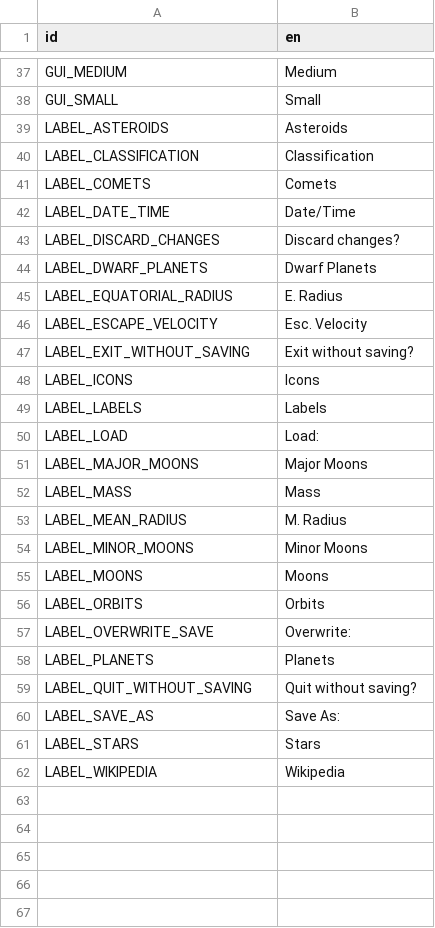
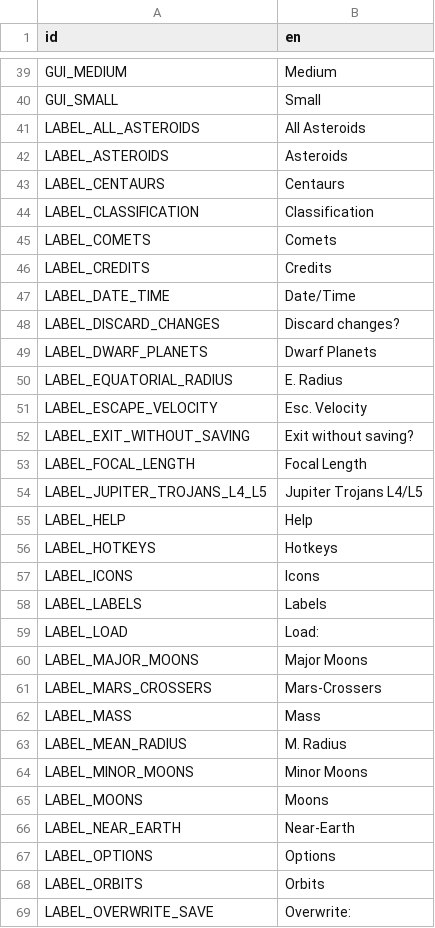
Before and after one commit to ivoyager/ivoyager, a CSV file: data/text/gui_text.csv, drawn as a sheet; only a part is shown, gaps mark what is left out; the shorter side is filled out with more unchanged rows; the diff covers the shown part only; the diff names each change by its address in the sheet, - before the commit and + after, or states it on an @@ line.

```diff
--- a/data/text/gui_text.csv
+++ b/data/text/gui_text.csv
+row 41: LABEL_ALL_ASTEROIDS | All Asteroids
+row 43: LABEL_CENTAURS | Centaurs
+row 46: LABEL_CREDITS | Credits
+row 53: LABEL_FOCAL_LENGTH | Focal Length
+row 54: LABEL_JUPITER_TROJANS_L4_L5 | Jupiter Trojans L4/L5
+row 55: LABEL_HELP | Help
+row 56: LABEL_HOTKEYS | Hotkeys
+row 61: LABEL_MARS_CROSSERS | Mars-Crossers
+row 66: LABEL_NEAR_EARTH | Near-Earth
+row 67: LABEL_OPTIONS | Options
```
Also changed, not shown: 3 added rows elsewhere in this file, 24 other files.
